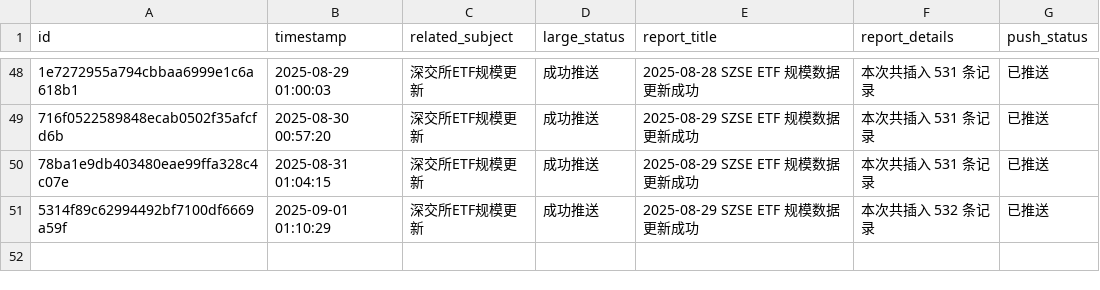
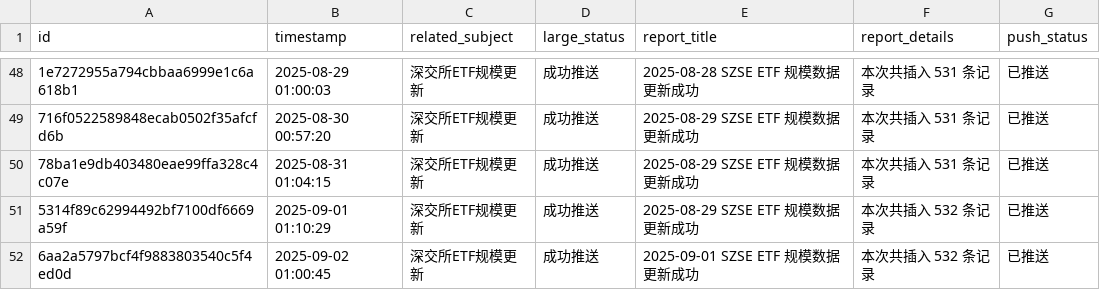
Before and after one commit to cmdSTARMO/cmdstar.github.io, a CSV file: auto_files/push_related/data/push_events.csv, drawn as a sheet; only a part is shown, gaps mark what is left out; the diff names each change by its address in the sheet, - before the commit and + after, or states it on an @@ line.

```diff
--- a/auto_files/push_related/data/push_events.csv
+++ b/auto_files/push_related/data/push_events.csv
+row 52: 6aa2a5797bcf4f9883803540c5f4ed0d | 2025-09-02 01:00:45 | 深交所ETF规模更新 | 成功推送 | 2025-09-01 SZSE ETF 规模数据更新成功 | 本次共插入 532 条记录 | 已推送
```
Also changed, not shown: 1 other file.
